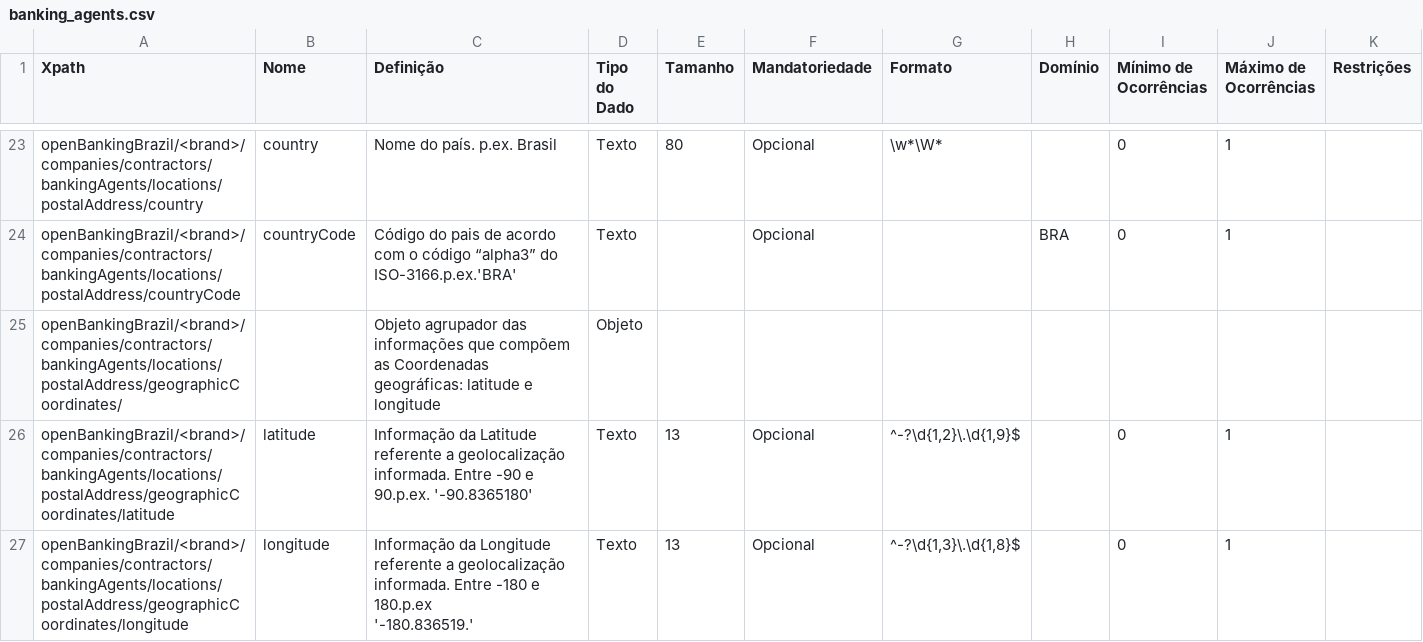
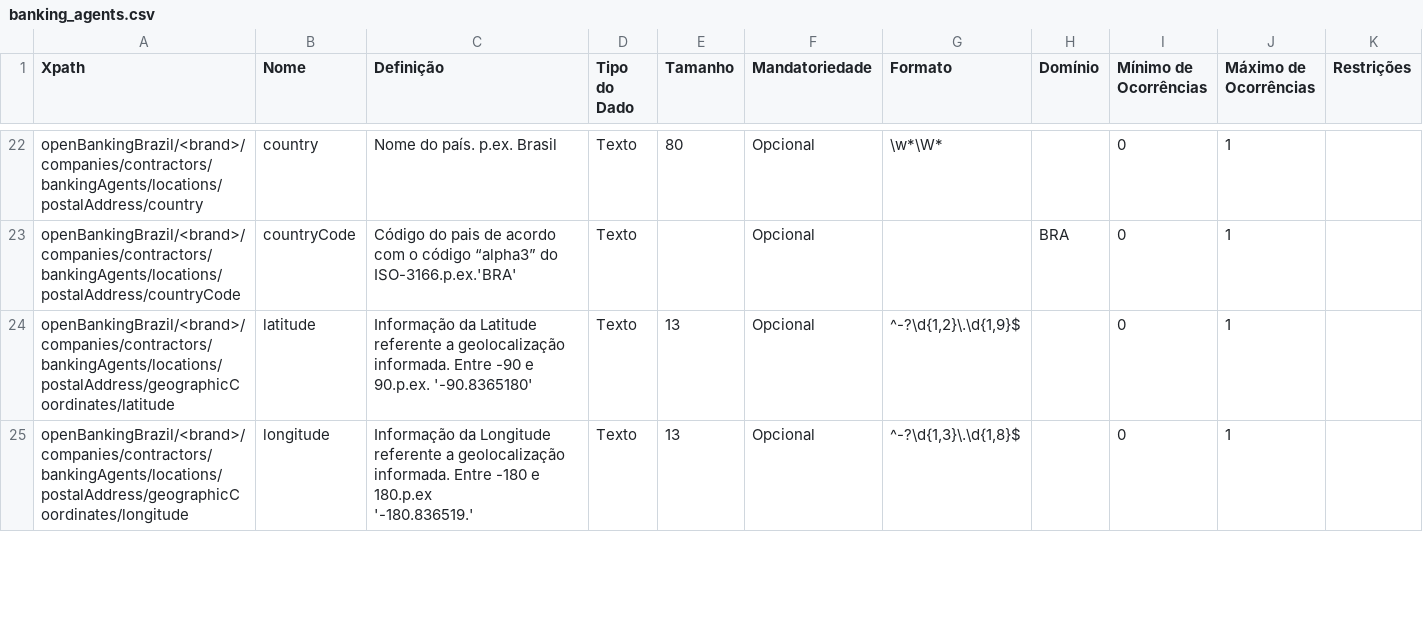
Before and after one commit to OpenBanking-Brasil/areadesenvolvedor-fase1, a CSV file: dictionary/banking_agents.csv, drawn as a sheet; only a part is shown, gaps mark what is left out; the diff covers the shown part only.

```diff
--- a/dictionary/banking_agents.csv
+++ b/dictionary/banking_agents.csv
@@ -38,3 +37,2 @@ openBankingBrazil/<brand>/companies/contractors/bankingAgents/locations/postalAd
 openBankingBrazil/<brand>/companies/contractors/bankingAgents/locations/postalAddress/countryCode;countryCode;Código do pais de acordo com o código “alpha3” do ISO-3166.p.ex.'BRA';Texto;;Opcional;;BRA;0;1;;;;
-openBankingBrazil/<brand>/companies/contractors/bankingAgents/locations/postalAddress/geographicCoordinates/;;Objeto agrupador das informações que compõem as Coordenadas geográficas: latitude e longitude;Objeto;;;;;;; ;;;
 openBankingBrazil/<brand>/companies/contractors/bankingAgents/locations/postalAddress/geographicCoordinates/latitude;latitude;Informação da Latitude referente a geolocalização informada. Entre -90 e 90.p.ex. '-90.8365180' ;Texto;13;Opcional;^-?\d{1,2}\.\d{1,9}$;;0;1; ;;;
```
Also changed, not shown: 1 removed row and 7 edited cells elsewhere in this file, dictionary/automated_teller_machines.csv, dictionary/branches.csv, 27 other files.
